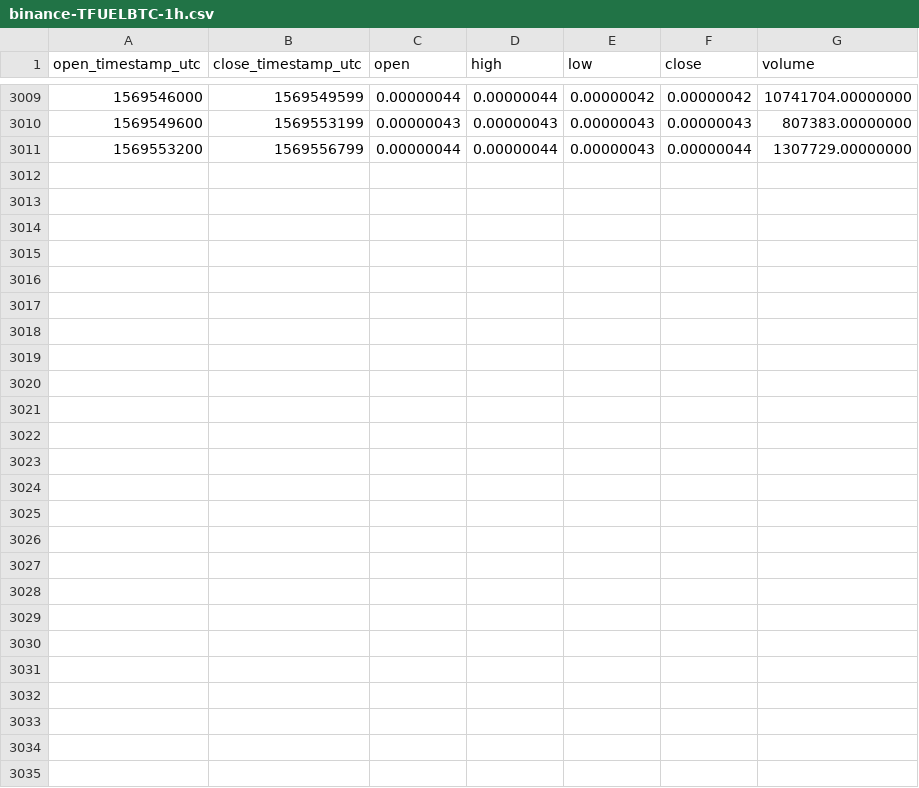
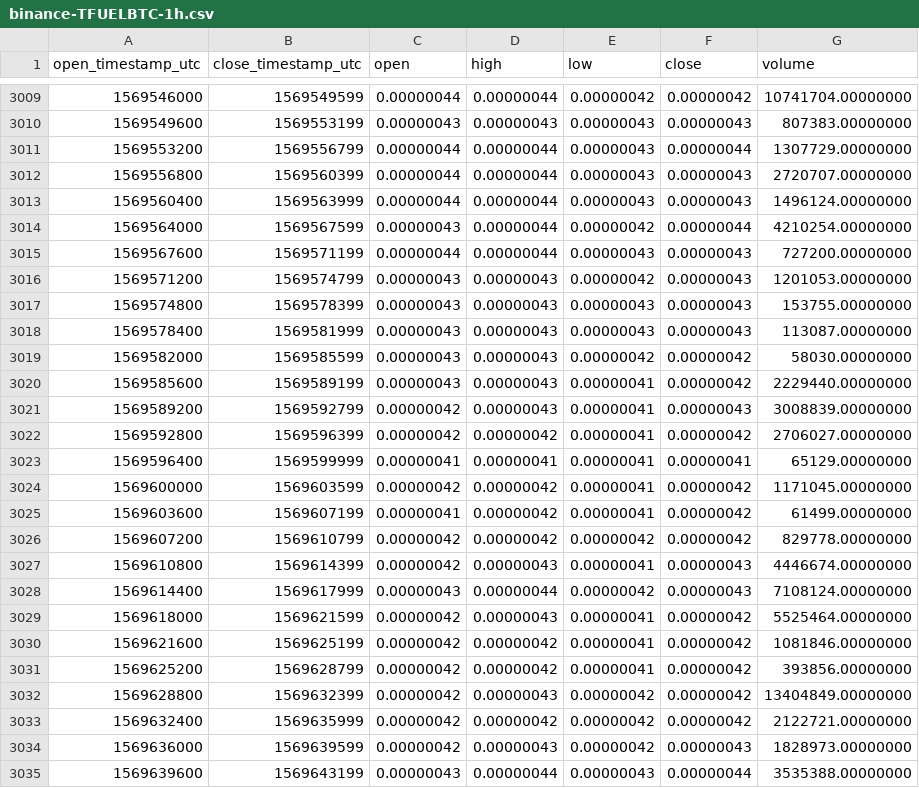
Before and after one commit to cryptobigbro/binance-TFUELBTC, a CSV file: binance-TFUELBTC-1h.csv, drawn as a sheet; only a part is shown, gaps mark what is left out.

Commit message:
Update OHLCV data.

```diff
--- a/binance-TFUELBTC-1h.csv
+++ b/binance-TFUELBTC-1h.csv
@@ -3011 +3011,25 @@ open_timestamp_utc,close_timestamp_utc,open,high,low,close,volume
 1569553200,1569556799,0.00000044,0.00000044,0.00000043,0.00000044,1307729.00000000
+1569556800,1569560399,0.00000044,0.00000044,0.00000043,0.00000043,2720707.00000000
+1569560400,1569563999,0.00000044,0.00000044,0.00000043,0.00000043,1496124.00000000
+1569564000,1569567599,0.00000043,0.00000044,0.00000042,0.00000044,4210254.00000000
+1569567600,1569571199,0.00000044,0.00000044,0.00000043,0.00000043,727200.00000000
+1569571200,1569574799,0.00000043,0.00000043,0.00000042,0.00000043,1201053.00000000
+1569574800,1569578399,0.00000043,0.00000043,0.00000043,0.00000043,153755.00000000
+1569578400,1569581999,0.00000043,0.00000043,0.00000043,0.00000043,113087.00000000
+1569582000,1569585599,0.00000043,0.00000043,0.00000042,0.00000042,58030.00000000
+1569585600,1569589199,0.00000043,0.00000043,0.00000041,0.00000042,2229440.00000000
+1569589200,1569592799,0.00000042,0.00000043,0.00000041,0.00000043,3008839.00000000
+1569592800,1569596399,0.00000042,0.00000042,0.00000041,0.00000042,2706027.00000000
+1569596400,1569599999,0.00000041,0.00000041,0.00000041,0.00000041,65129.00000000
+1569600000,1569603599,0.00000042,0.00000042,0.00000041,0.00000042,1171045.00000000
+1569603600,1569607199,0.00000041,0.00000042,0.00000041,0.00000042,61499.00000000
+1569607200,1569610799,0.00000042,0.00000042,0.00000042,0.00000042,829778.00000000
+1569610800,1569614399,0.00000042,0.00000043,0.00000041,0.00000043,4446674.00000000
+1569614400,1569617999,0.00000043,0.00000044,0.00000042,0.00000043,7108124.00000000
+1569618000,1569621599,0.00000042,0.00000043,0.00000041,0.00000042,5525464.00000000
+1569621600,1569625199,0.00000042,0.00000042,0.00000041,0.00000042,1081846.00000000
+1569625200,1569628799,0.00000042,0.00000042,0.00000041,0.00000042,393856.00000000
+1569628800,1569632399,0.00000042,0.00000043,0.00000042,0.00000042,13404849.00000000
+1569632400,1569635999,0.00000042,0.00000042,0.00000042,0.00000042,2122721.00000000
+1569636000,1569639599,0.00000042,0.00000043,0.00000042,0.00000043,1828973.00000000
+1569639600,1569643199,0.00000043,0.00000044,0.00000043,0.00000044,3535388.00000000
```
Also changed, not shown: binance-TFUELBTC-1d.csv.
